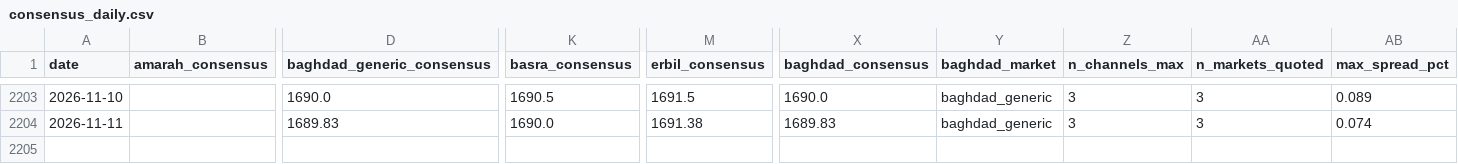
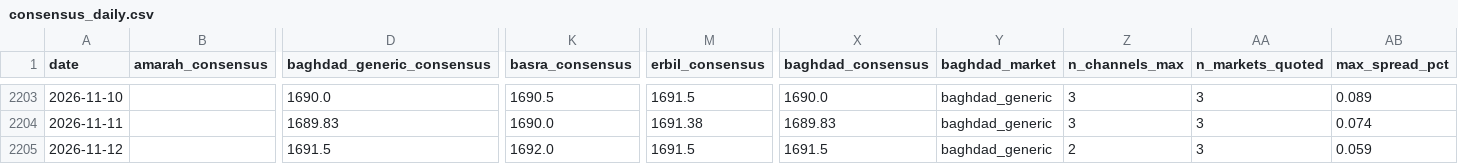
Before and after one commit to HusseinKh90/Iraq-parallel-exchange-rate, a CSV file: data/consensus_daily.csv, drawn as a sheet; only a part is shown, gaps mark what is left out; rows hold the shown columns only; the diff names each change by its address in the sheet, - before the commit and + after, or states it on an @@ line.

```diff
--- a/data/consensus_daily.csv
+++ b/data/consensus_daily.csv
+row 2205: 2026-11-12 |  | 1691.5 | 1692.0 | 1691.5 | 1691.5 | baghdad_generic | 2 | 3 | 0.059
```
Also changed, not shown: data/consensus_city_day.csv, data/daily_fx.csv, 9 other files.
